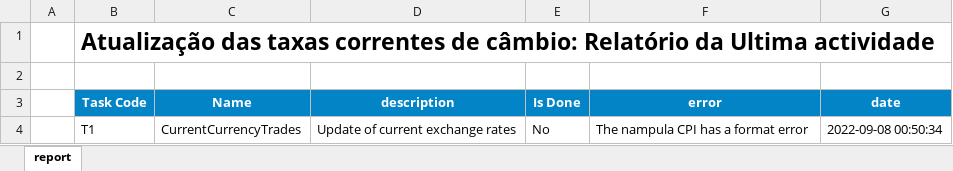
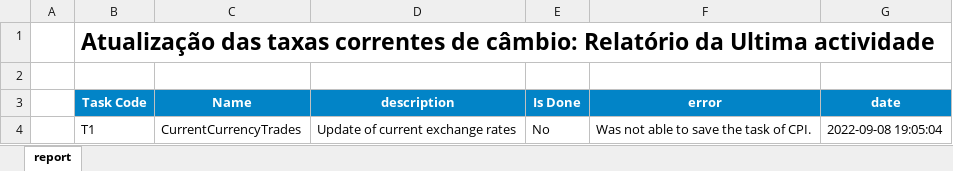
Before and after one commit to cym3/economist-update, an Excel workbook: src/currentCurrencyTrades/assets/report.xlsx, sheet report, drawn as a sheet; values as stored, in another font and other column widths than the file's, no borders; conditional formats not drawn; the diff names each change by its address in the sheet, - before the commit and + after, or states it on an @@ line.

```diff
--- a/src/currentCurrencyTrades/assets/report.xlsx (sheet report)
+++ b/src/currentCurrencyTrades/assets/report.xlsx (sheet report)
-F4 (error): The nampula CPI has a format error
+F4 (error): Was not able to save the task of CPI.
-G4 (date): 2022-09-08 00:50:34
+G4 (date): 2022-09-08 19:05:04
```
Also changed, not shown: src/cpi/assets/report.xlsx, 30 other files.
